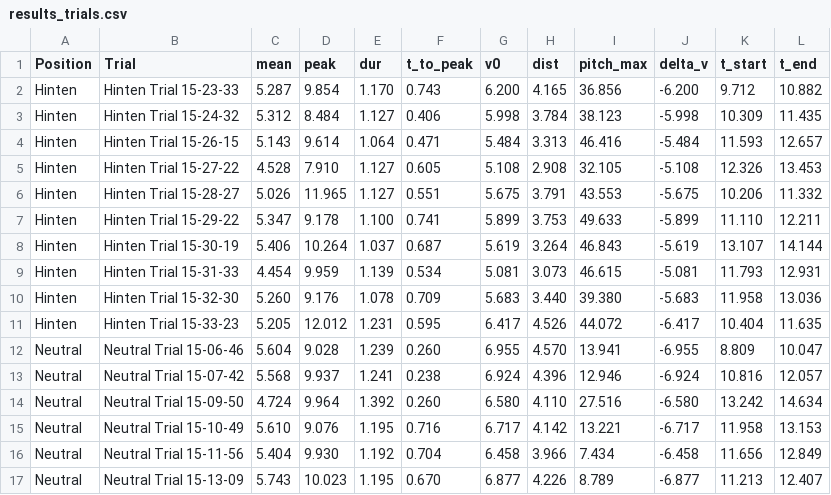
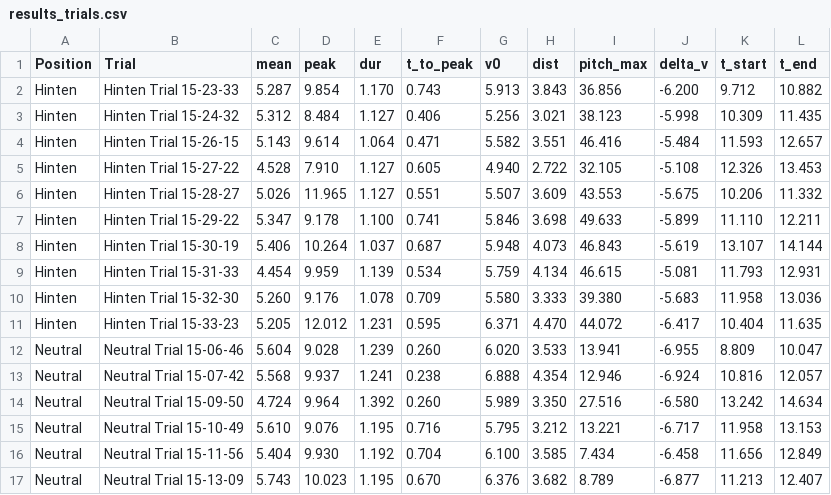
Before and after one commit to NicoFuchsGIT/MTBike, a CSV file: results/results_trials.csv, drawn as a sheet; only a part is shown; the diff covers the shown part only.

```diff
--- a/results/results_trials.csv
+++ b/results/results_trials.csv
@@ -1,17 +1,17 @@
 Position,Trial,mean,peak,dur,t_to_peak,v0,dist,pitch_max,delta_v,t_start,t_end
-Hinten,Hinten Trial 15-23-33,5.287,9.854,1.170,0.743,6.200,4.165,36.856,-6.200,9.712,10.882
-Hinten,Hinten Trial 15-24-32,5.312,8.484,1.127,0.406,5.998,3.784,38.123,-5.998,10.309,11.435
-Hinten,Hinten Trial 15-26-15,5.143,9.614,1.064,0.471,5.484,3.313,46.416,-5.484,11.593,12.657
-Hinten,Hinten Trial 15-27-22,4.528,7.910,1.127,0.605,5.108,2.908,32.105,-5.108,12.326,13.453
-Hinten,Hinten Trial 15-28-27,5.026,11.965,1.127,0.551,5.675,3.791,43.553,-5.675,10.206,11.332
-Hinten,Hinten Trial 15-29-22,5.347,9.178,1.100,0.741,5.899,3.753,49.633,-5.899,11.110,12.211
-Hinten,Hinten Trial 15-30-19,5.406,10.264,1.037,0.687,5.619,3.264,46.843,-5.619,13.107,14.144
-Hinten,Hinten Trial 15-31-33,4.454,9.959,1.139,0.534,5.081,3.073,46.615,-5.081,11.793,12.931
-Hinten,Hinten Trial 15-32-30,5.260,9.176,1.078,0.709,5.683,3.440,39.380,-5.683,11.958,13.036
-Hinten,Hinten Trial 15-33-23,5.205,12.012,1.231,0.595,6.417,4.526,44.072,-6.417,10.404,11.635
-Neutral,Neutral Trial 15-06-46,5.604,9.028,1.239,0.260,6.955,4.570,13.941,-6.955,8.809,10.047
-Neutral,Neutral Trial 15-07-42,5.568,9.937,1.241,0.238,6.924,4.396,12.946,-6.924,10.816,12.057
-Neutral,Neutral Trial 15-09-50,4.724,9.964,1.392,0.260,6.580,4.110,27.516,-6.580,13.242,14.634
-Neutral,Neutral Trial 15-10-49,5.610,9.076,1.195,0.716,6.717,4.142,13.221,-6.717,11.958,13.153
-Neutral,Neutral Trial 15-11-56,5.404,9.930,1.192,0.704,6.458,3.966,7.434,-6.458,11.656,12.849
-Neutral,Neutral Trial 15-13-09,5.743,10.023,1.195,0.670,6.877,4.226,8.789,-6.877,11.213,12.407
+Hinten,Hinten Trial 15-23-33,5.287,9.854,1.170,0.743,5.913,3.843,36.856,-6.200,9.712,10.882
+Hinten,Hinten Trial 15-24-32,5.312,8.484,1.127,0.406,5.256,3.021,38.123,-5.998,10.309,11.435
+Hinten,Hinten Trial 15-26-15,5.143,9.614,1.064,0.471,5.582,3.551,46.416,-5.484,11.593,12.657
+Hinten,Hinten Trial 15-27-22,4.528,7.910,1.127,0.605,4.940,2.722,32.105,-5.108,12.326,13.453
+Hinten,Hinten Trial 15-28-27,5.026,11.965,1.127,0.551,5.507,3.609,43.553,-5.675,10.206,11.332
+Hinten,Hinten Trial 15-29-22,5.347,9.178,1.100,0.741,5.846,3.698,49.633,-5.899,11.110,12.211
+Hinten,Hinten Trial 15-30-19,5.406,10.264,1.037,0.687,5.948,4.073,46.843,-5.619,13.107,14.144
+Hinten,Hinten Trial 15-31-33,4.454,9.959,1.139,0.534,5.759,4.134,46.615,-5.081,11.793,12.931
+Hinten,Hinten Trial 15-32-30,5.260,9.176,1.078,0.709,5.580,3.333,39.380,-5.683,11.958,13.036
+Hinten,Hinten Trial 15-33-23,5.205,12.012,1.231,0.595,6.371,4.470,44.072,-6.417,10.404,11.635
+Neutral,Neutral Trial 15-06-46,5.604,9.028,1.239,0.260,6.020,3.533,13.941,-6.955,8.809,10.047
+Neutral,Neutral Trial 15-07-42,5.568,9.937,1.241,0.238,6.888,4.354,12.946,-6.924,10.816,12.057
+Neutral,Neutral Trial 15-09-50,4.724,9.964,1.392,0.260,5.989,3.350,27.516,-6.580,13.242,14.634
+Neutral,Neutral Trial 15-10-49,5.610,9.076,1.195,0.716,5.795,3.212,13.221,-6.717,11.958,13.153
+Neutral,Neutral Trial 15-11-56,5.404,9.930,1.192,0.704,6.100,3.585,7.434,-6.458,11.656,12.849
+Neutral,Neutral Trial 15-13-09,5.743,10.023,1.195,0.670,6.376,3.682,8.789,-6.877,11.213,12.407
```
Also changed, not shown: 28 edited cells elsewhere in this file, results/summary.csv, 6 other files.
